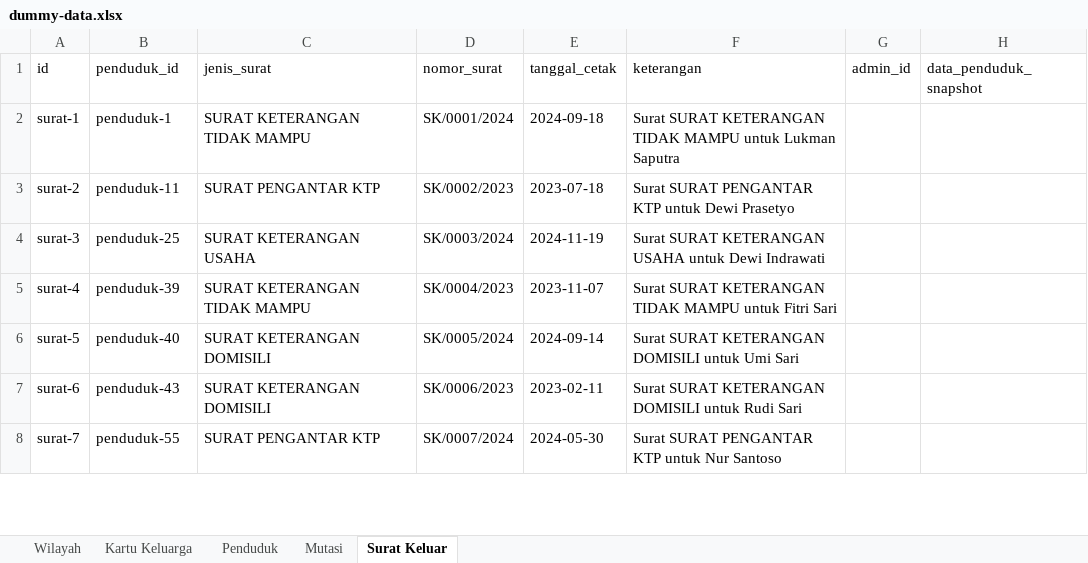
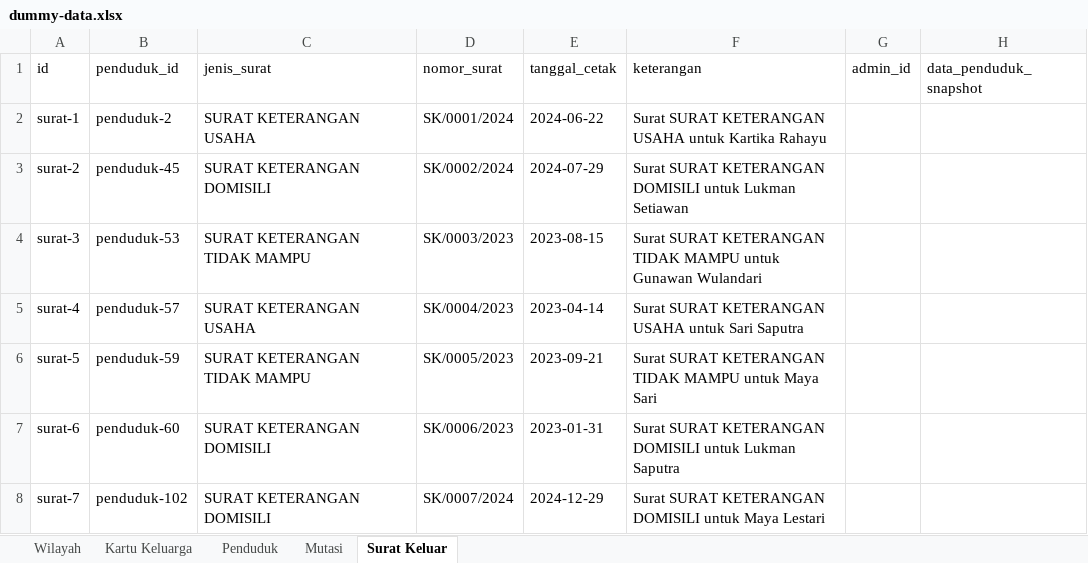
Before and after one commit to Faiz-abdurrachman/Sistem-Kependudukan-Desa, an Excel workbook: public/dummy-data.xlsx, sheet Surat Keluar, drawn as a sheet; only a part is shown; values as stored, in another font and other column widths than the file's, no borders; the diff covers the shown part only; the diff names each change by its address in the sheet, - before the commit and + after, or states it on an @@ line.

```diff
--- a/public/dummy-data.xlsx (sheet Surat Keluar)
+++ b/public/dummy-data.xlsx (sheet Surat Keluar)
-B2 (penduduk_id): penduduk-1
+B2 (penduduk_id): penduduk-2
-C2 (jenis_surat): SURAT KETERANGAN TIDAK MAMPU
+C2 (jenis_surat): SURAT KETERANGAN USAHA
-E2 (tanggal_cetak): 2024-09-18
+E2 (tanggal_cetak): 2024-06-22
-F2 (keterangan): …SURAT KETERANGAN TIDAK MAMPU untuk Lukman Saputra
+F2 (keterangan): …SURAT KETERANGAN USAHA untuk Kartika Rahayu
-B3 (penduduk_id): penduduk-11
+B3 (penduduk_id): penduduk-45
-C3 (jenis_surat): SURAT PENGANTAR KTP
+C3 (jenis_surat): SURAT KETERANGAN DOMISILI
-D3 (nomor_surat): SK/0002/2023
+D3 (nomor_surat): SK/0002/2024
-E3 (tanggal_cetak): 2023-07-18
+E3 (tanggal_cetak): 2024-07-29
-F3 (keterangan): Surat SURAT PENGANTAR KTP untuk Dewi Prasetyo
+F3 (keterangan): Surat SURAT KETERANGAN DOMISILI untuk Lukman Setiawan
-B4 (penduduk_id): penduduk-25
+B4 (penduduk_id): penduduk-53
-C4 (jenis_surat): SURAT KETERANGAN USAHA
+C4 (jenis_surat): SURAT KETERANGAN TIDAK MAMPU
-D4 (nomor_surat): SK/0003/2024
+D4 (nomor_surat): SK/0003/2023
-E4 (tanggal_cetak): 2024-11-19
+E4 (tanggal_cetak): 2023-08-15
-F4 (keterangan): …SURAT KETERANGAN USAHA untuk Dewi Indrawati
+F4 (keterangan): …SURAT KETERANGAN TIDAK MAMPU untuk Gunawan Wulandari
-B5 (penduduk_id): penduduk-39
+B5 (penduduk_id): penduduk-57
-C5 (jenis_surat): SURAT KETERANGAN TIDAK MAMPU
+C5 (jenis_surat): SURAT KETERANGAN USAHA
-E5 (tanggal_cetak): 2023-11-07
+E5 (tanggal_cetak): 2023-04-14
-F5 (keterangan): …SURAT KETERANGAN TIDAK MAMPU untuk Fitri Sari
+F5 (keterangan): …SURAT KETERANGAN USAHA untuk Sari Saputra
-B6 (penduduk_id): penduduk-40
+B6 (penduduk_id): penduduk-59
-C6 (jenis_surat): SURAT KETERANGAN DOMISILI
+C6 (jenis_surat): SURAT KETERANGAN TIDAK MAMPU
-D6 (nomor_surat): SK/0005/2024
+D6 (nomor_surat): SK/0005/2023
-E6 (tanggal_cetak): 2024-09-14
+E6 (tanggal_cetak): 2023-09-21
-F6 (keterangan): …SURAT KETERANGAN DOMISILI untuk Umi Sari
+F6 (keterangan): …SURAT KETERANGAN TIDAK MAMPU untuk Maya Sari
-B7 (penduduk_id): penduduk-43
+B7 (penduduk_id): penduduk-60
-E7 (tanggal_cetak): 2023-02-11
+E7 (tanggal_cetak): 2023-01-31
-F7 (keterangan): …DOMISILI untuk Rudi Sari
+F7 (keterangan): …DOMISILI untuk Lukman Saputra
-B8 (penduduk_id): penduduk-55
+B8 (penduduk_id): penduduk-102
-C8 (jenis_surat): SURAT PENGANTAR KTP
+C8 (jenis_surat): SURAT KETERANGAN DOMISILI
-E8 (tanggal_cetak): 2024-05-30
+E8 (tanggal_cetak): 2024-12-29
-F8 (keterangan): Surat SURAT PENGANTAR KTP untuk Nur Santoso
+F8 (keterangan): Surat SURAT KETERANGAN DOMISILI untuk Maya Lestari
```
Also changed, not shown: 18 removed rows and 347 edited cells elsewhere in this sheet, sheet Penduduk, sheet Mutasi, sheet Kartu Keluarga, 12 other files.
